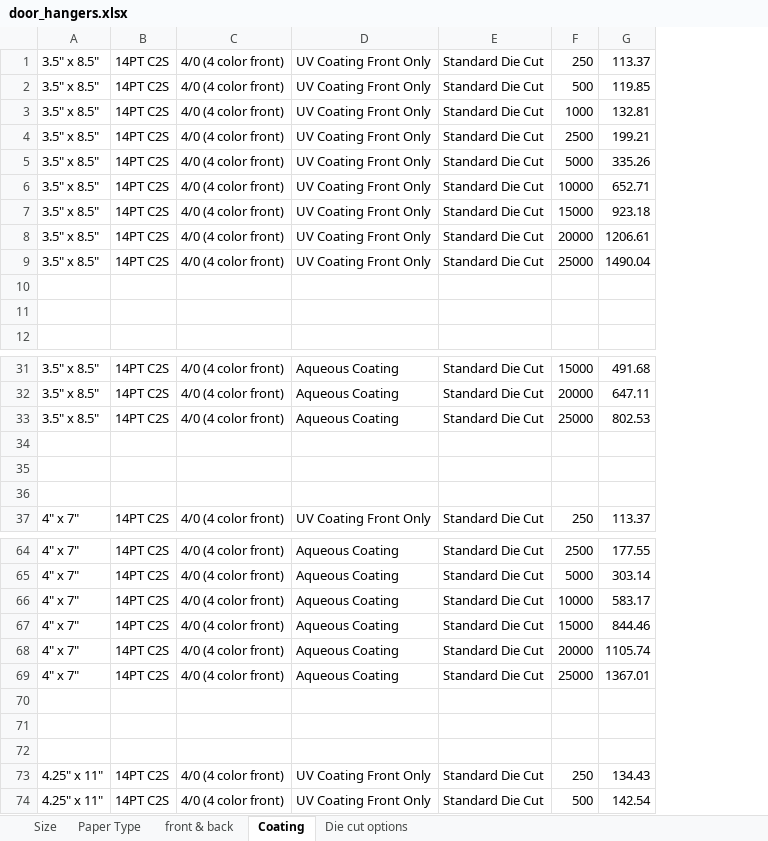
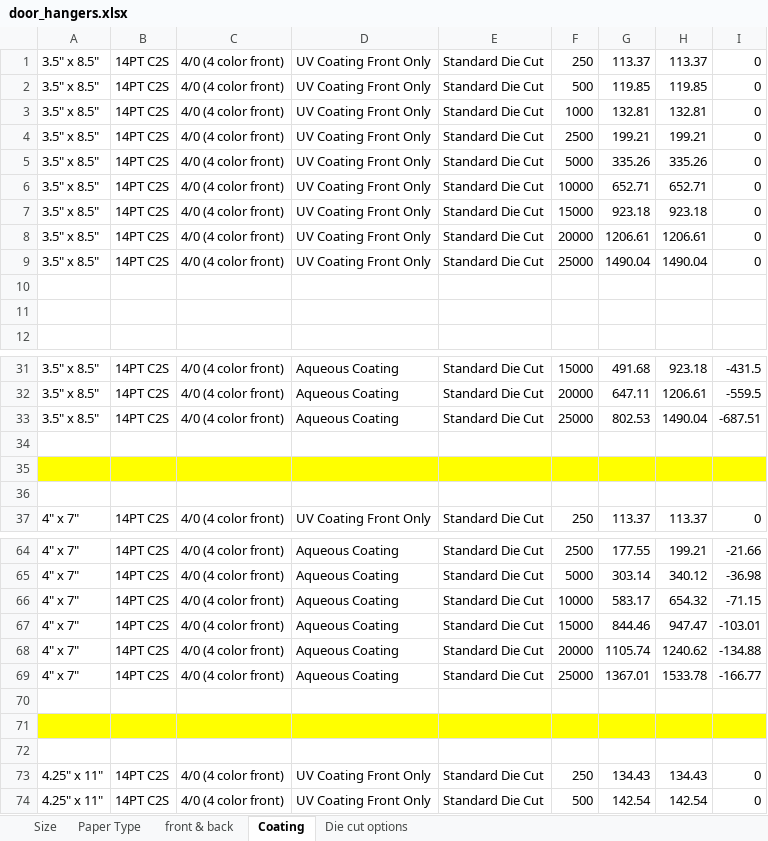
Before and after one commit to eeem77/playwright-node-app, an Excel workbook: door_hangers/door_hangers.xlsx, sheet Coating, drawn as a sheet; only a part is shown, gaps mark what is left out; values as stored, in another font and other column widths than the file's, no borders; the diff names each change by its address in the sheet, - before the commit and + after, or states it on an @@ line.

```diff
--- a/door_hangers/door_hangers.xlsx (sheet Coating)
+++ b/door_hangers/door_hangers.xlsx (sheet Coating)
+column H, rows 1-9: 113.37 | 119.85 | 132.81 | 199.21 | 335.26 | 652.71 | 923.18 | 1206.61 | 1490.04; rows 31-37: 923.18 | 1206.61 | 1490.04 |  |  |  | 113.37; rows 64-74: 199.21 | 340.12 | 654.32 | 947.47 | 1240.62 | 1533.78 |  |  |  | 134.43 | 142.54
+column I, rows 1-9: all 0; rows 31-37: -431.5 | -559.5 | -687.51 |  |  |  | 0; rows 64-74: -21.66 | -36.98 | -71.15 | -103.01 | -134.88 | -166.77 |  |  |  | 0 | 0
-A35:G35 fill: none
+A35:G35 fill: #FFFF00
-A71:G71 fill: none
+A71:G71 fill: #FFFF00
```
Also changed, not shown: sheet Paper Type, sheet front & back, sheet Size, sheet Die cut options, 2 other files.
